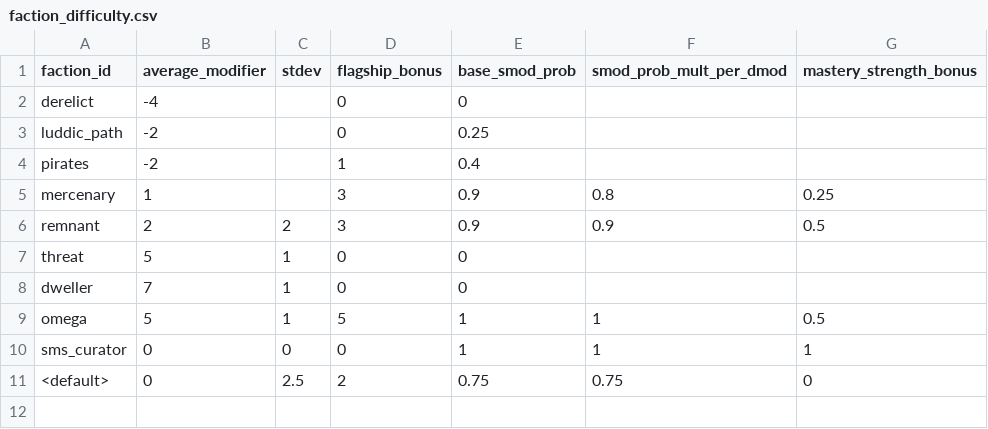
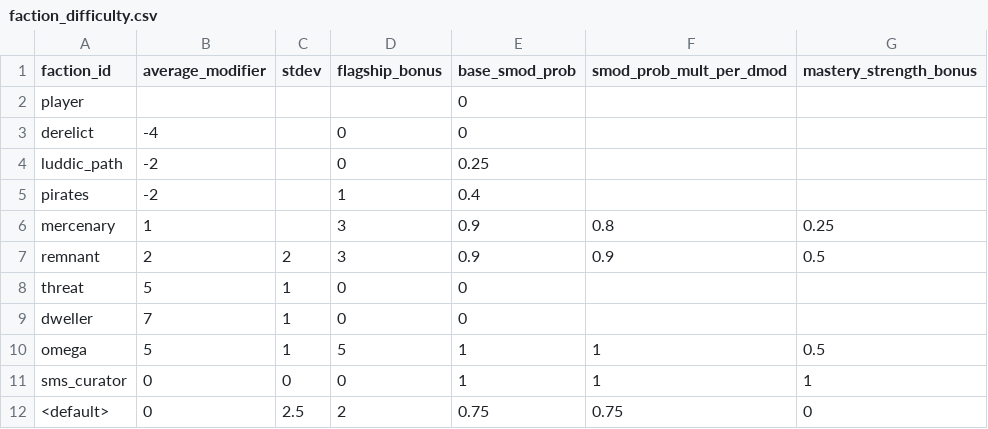
Before and after one commit to qcwxezda/Starsector-Ship-Mastery-System, a CSV file: data/shipmastery/faction_difficulty.csv, drawn as a sheet; the diff names each change by its address in the sheet, - before the commit and + after, or states it on an @@ line.

```diff
--- a/data/shipmastery/faction_difficulty.csv
+++ b/data/shipmastery/faction_difficulty.csv
+row 2: player |  |  |  | 0
```
Also changed, not shown: 4 other files.
